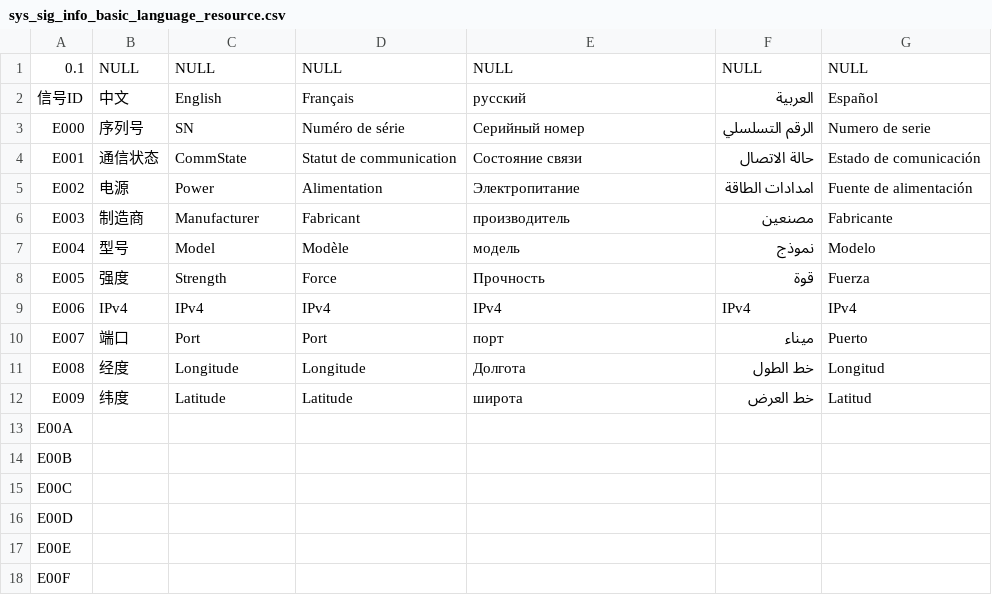
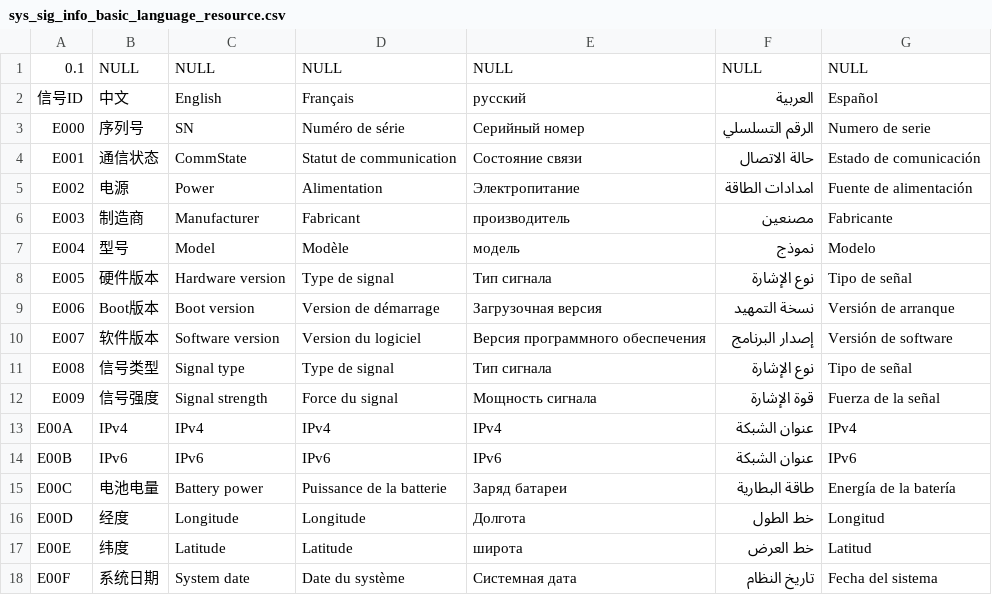
Before and after one commit to Ansersion/BcServer, a CSV file: beecom_server/beecom_server/config/sys_sig_info_basic_language_resource.csv, drawn as a sheet; only a part is shown; the diff covers the shown part only.

```diff
--- a/beecom_server/beecom_server/config/sys_sig_info_basic_language_resource.csv
+++ b/beecom_server/beecom_server/config/sys_sig_info_basic_language_resource.csv
@@ -7,12 +7,12 @@ E003,制造商,Manufacturer,Fabricant,производитель,مصنعين,Fa
 E004,型号,Model,Modèle,модель,نموذج,Modelo
-E005,强度,Strength,Force,Прочность,قوة,Fuerza
-E006,IPv4,IPv4,IPv4,IPv4,IPv4,IPv4
-E007,端口,Port,Port,порт,ميناء,Puerto
-E008,经度,Longitude,Longitude,Долгота,خط الطول,Longitud
-E009,纬度,Latitude,Latitude,широта,خط العرض,Latitud
-E00A,,,,,,
-E00B,,,,,,
-E00C,,,,,,
-E00D,,,,,,
-E00E,,,,,,
-E00F,,,,,,
+E005,硬件版本,Hardware version,Type de signal,Тип сигнала,نوع الإشارة,Tipo de señal
+E006,Boot版本,Boot version,Version de démarrage,Загрузочная версия,نسخة التمهيد,Versión de arranque
+E007,软件版本,Software version,Version du logiciel,Версия программного обеспечения,إصدار البرنامج,Versión de software
+E008,信号类型,Signal type,Type de signal,Тип сигнала,نوع الإشارة,Tipo de señal
+E009,信号强度,Signal strength,Force du signal,Мощность сигнала,قوة الإشارة,Fuerza de la señal
+E00A,IPv4,IPv4,IPv4,IPv4,عنوان الشبكة,IPv4
+E00B,IPv6,IPv6,IPv6,IPv6,عنوان الشبكة,IPv6
+E00C,电池电量,Battery power,Puissance de la batterie,Заряд батареи,طاقة البطارية,Energía de la batería
+E00D,经度,Longitude,Longitude,Долгота,خط الطول,Longitud
+E00E,纬度,Latitude,Latitude,широта,خط العرض,Latitud
+E00F,系统日期,System date,Date du système,Системная дата,تاريخ النظام,Fecha del sistema
```
Also changed, not shown: 6 edited cells elsewhere in this file, beecom_server/beecom_server/config/sys_enum_language_resource.csv, beecom_server/beecom_server/config/sys_sig_info_basic.csv, 12 other files.
